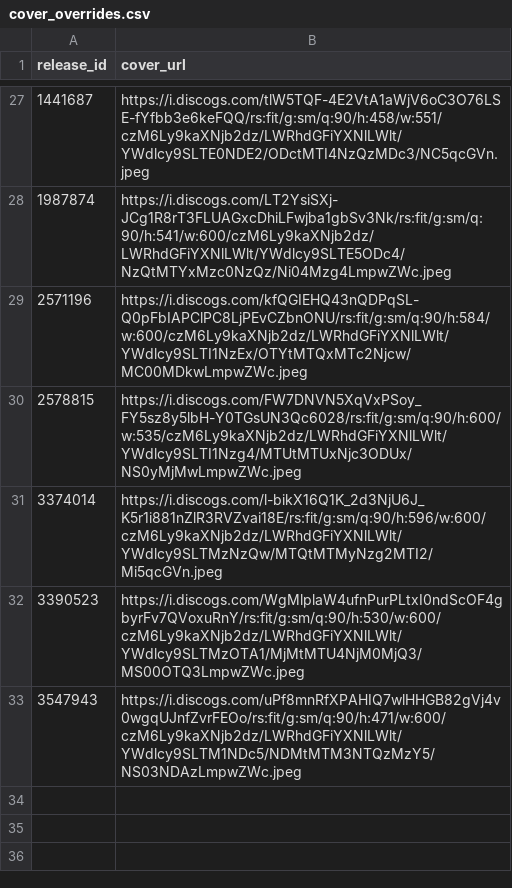
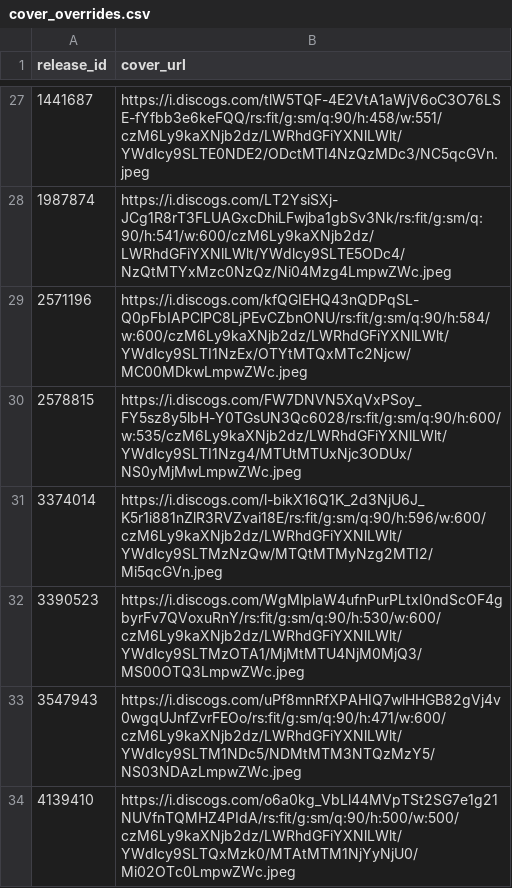
Before and after one commit to DHancock80/music-search-app, a CSV file: cover_overrides.csv, drawn as a sheet; only a part is shown, gaps mark what is left out; the diff names each change by its address in the sheet, - before the commit and + after, or states it on an @@ line.

Commit message:
Update cover for 4139410

```diff
--- a/cover_overrides.csv
+++ b/cover_overrides.csv
+row 34: 4139410 | https://i.discogs.com/o6a0kg_VbLl44MVpTSt2SG7e1g21NUVfnTQMHZ4PIdA/rs:fit/g:sm/q:90/h:500/w:500/czM6Ly9kaXNjb2dz/LWRhdGFiYXNlLWlt/YWdlcy9SLTQxMzk0/MTAtMTM1NjYyNjU0/Mi02OTc0LmpwZWc.jpeg
```
